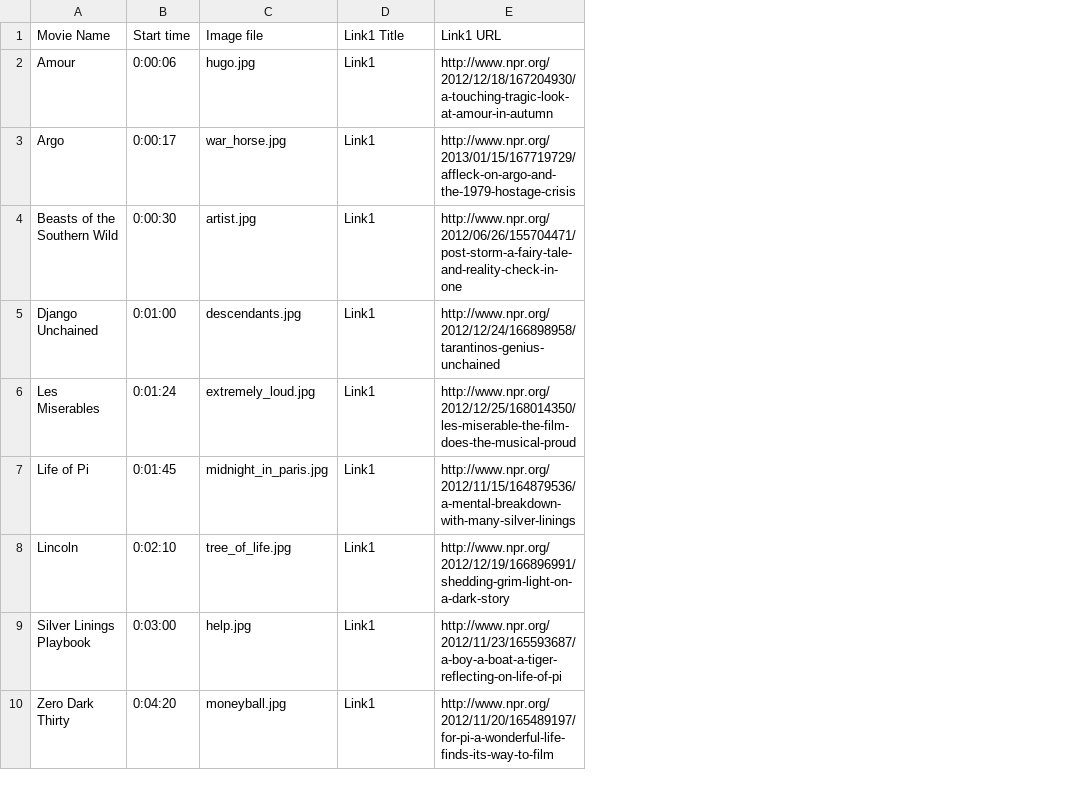
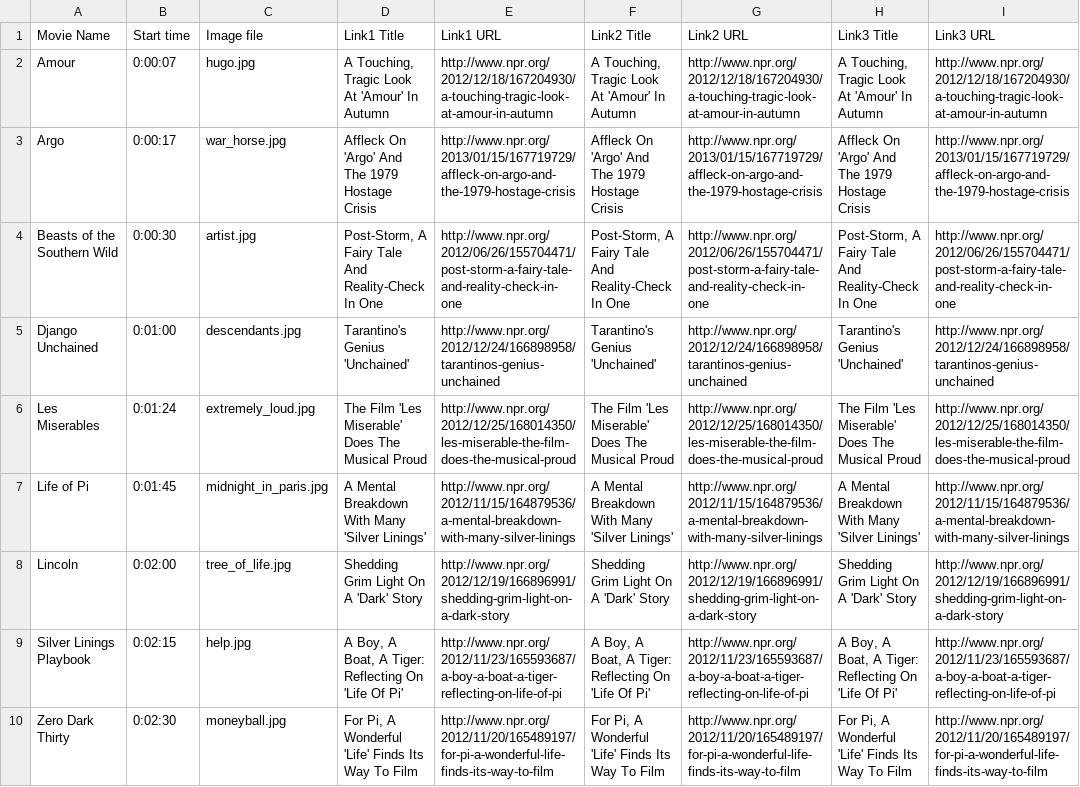
Before and after one commit to nprapps/oscars, a CSV file: data/best-picture.csv, drawn as a sheet; the diff names each change by its address in the sheet, - before the commit and + after, or states it on an @@ line.

Commit message:
update fabfile and app.py to write to proper .csv file; add more links to test data. [closes #79]

```diff
--- a/data/best-picture.csv
+++ b/data/best-picture.csv
+column F (Link2 Title), rows 2-10: A Touching, Tragic Look At 'Amour' In Autumn | Affleck On 'Argo' And The 1979 Hostage Crisis | Post-Storm, A Fairy Tale And Reality-Check In One | Tarantino's Genius 'Unchained' | The Film 'Les Miserable' Does The Musical Proud | A Mental Breakdown With Many 'Silver Linings' | Shedding Grim Light On A 'Dark' Story | A Boy, A Boat, A Tiger: Reflecting On 'Life Of Pi' | For Pi, A Wonderful 'Life' Finds Its Way To Film
+column G (Link2 URL), rows 2-10: http://www.npr.org/2012/12/18/167204930/a-touching-tragic-look-at-amour-in-autumn | http://www.npr.org/2013/01/15/167719729/affleck-on-argo-and-the-1979-hostage-crisis | http://www.npr.org/2012/06/26/155704471/post-storm-a-fairy-tale-and-reality-check-in-one | http://www.npr.org/2012/12/24/166898958/tarantinos-genius-unchained | http://www.npr.org/2012/12/25/168014350/les-miserable-the-film-does-the-musical-proud | http://www.npr.org/2012/11/15/164879536/a-mental-breakdown-with-many-silver-linings | http://www.npr.org/2012/12/19/166896991/shedding-grim-light-on-a-dark-story | http://www.npr.org/2012/11/23/165593687/a-boy-a-boat-a-tiger-reflecting-on-life-of-pi | http://www.npr.org/2012/11/20/165489197/for-pi-a-wonderful-life-finds-its-way-to-film
+column H (Link3 Title), rows 2-10: A Touching, Tragic Look At 'Amour' In Autumn | Affleck On 'Argo' And The 1979 Hostage Crisis | Post-Storm, A Fairy Tale And Reality-Check In One | Tarantino's Genius 'Unchained' | The Film 'Les Miserable' Does The Musical Proud | A Mental Breakdown With Many 'Silver Linings' | Shedding Grim Light On A 'Dark' Story | A Boy, A Boat, A Tiger: Reflecting On 'Life Of Pi' | For Pi, A Wonderful 'Life' Finds Its Way To Film
+column I (Link3 URL), rows 2-10: http://www.npr.org/2012/12/18/167204930/a-touching-tragic-look-at-amour-in-autumn | http://www.npr.org/2013/01/15/167719729/affleck-on-argo-and-the-1979-hostage-crisis | http://www.npr.org/2012/06/26/155704471/post-storm-a-fairy-tale-and-reality-check-in-one | http://www.npr.org/2012/12/24/166898958/tarantinos-genius-unchained | http://www.npr.org/2012/12/25/168014350/les-miserable-the-film-does-the-musical-proud | http://www.npr.org/2012/11/15/164879536/a-mental-breakdown-with-many-silver-linings | http://www.npr.org/2012/12/19/166896991/shedding-grim-light-on-a-dark-story | http://www.npr.org/2012/11/23/165593687/a-boy-a-boat-a-tiger-reflecting-on-life-of-pi | http://www.npr.org/2012/11/20/165489197/for-pi-a-wonderful-life-finds-its-way-to-film
-B2 (Start time): 0:00:06
+B2 (Start time): 0:00:07
-D2 (Link1 Title): Link1
+D2 (Link1 Title): A Touching, Tragic Look At 'Amour' In Autumn
-D3 (Link1 Title): Link1
+D3 (Link1 Title): Affleck On 'Argo' And The 1979 Hostage Crisis
-D4 (Link1 Title): Link1
+D4 (Link1 Title): Post-Storm, A Fairy Tale And Reality-Check In One
-D5 (Link1 Title): Link1
+D5 (Link1 Title): Tarantino's Genius 'Unchained'
-D6 (Link1 Title): Link1
+D6 (Link1 Title): The Film 'Les Miserable' Does The Musical Proud
-D7 (Link1 Title): Link1
+D7 (Link1 Title): A Mental Breakdown With Many 'Silver Linings'
-B8 (Start time): 0:02:10
+B8 (Start time): 0:02:00
-D8 (Link1 Title): Link1
+D8 (Link1 Title): Shedding Grim Light On A 'Dark' Story
-B9 (Start time): 0:03:00
+B9 (Start time): 0:02:15
-D9 (Link1 Title): Link1
+D9 (Link1 Title): A Boy, A Boat, A Tiger: Reflecting On 'Life Of Pi'
-B10 (Start time): 0:04:20
+B10 (Start time): 0:02:30
-D10 (Link1 Title): Link1
+D10 (Link1 Title): For Pi, A Wonderful 'Life' Finds Its Way To Film
```
Also changed, not shown: 2 other files.
